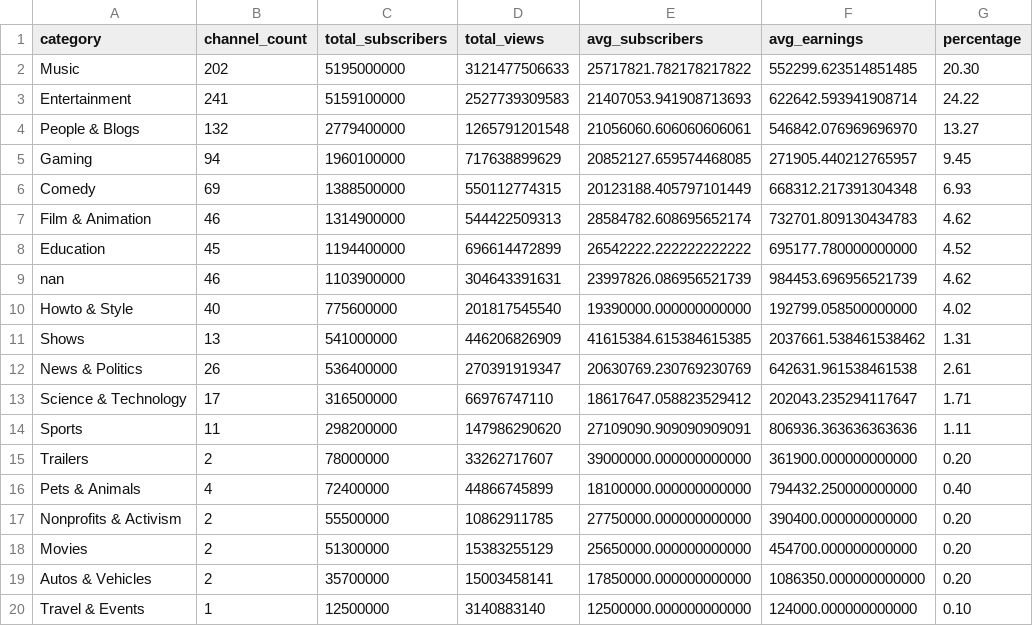
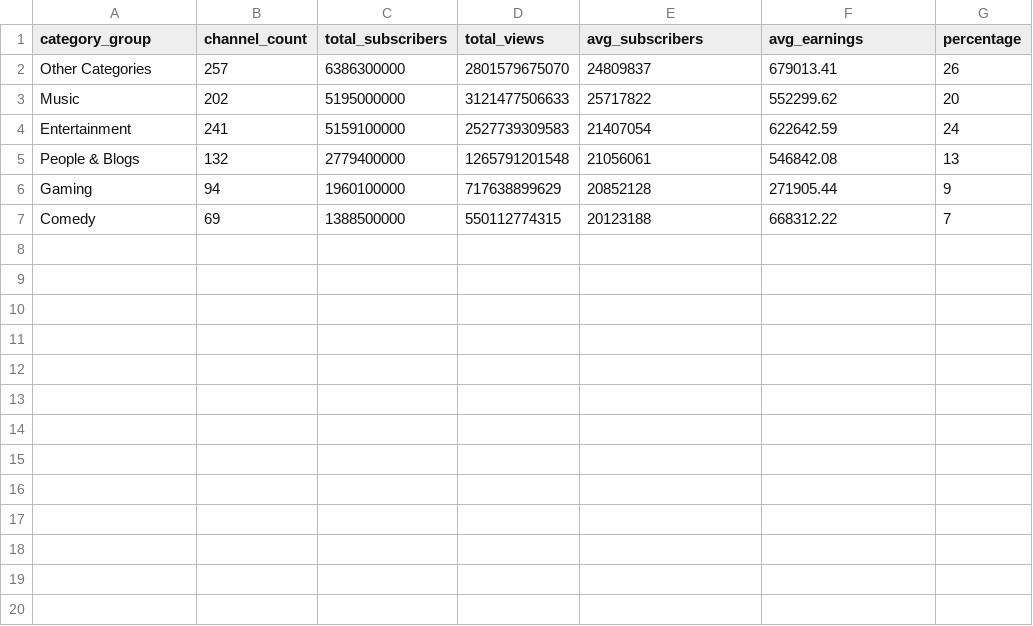
Before and after one commit to ToMoiChoi/Global-YouTube-Statistics, a CSV file: sql_structure/3_Category Analysis/3.1.csv, drawn as a sheet.

```diff
--- a/sql_structure/3_Category Analysis/3.1.csv
+++ b/sql_structure/3_Category Analysis/3.1.csv
@@ -1,20 +1,7 @@
-"category","channel_count","total_subscribers","total_views","avg_subscribers","avg_earnings","percentage"
-"Music","202","5195000000","3121477506633","25717821.782178217822","552299.623514851485","20.30"
-"Entertainment","241","5159100000","2527739309583","21407053.941908713693","622642.593941908714","24.22"
-"People & Blogs","132","2779400000","1265791201548","21056060.606060606061","546842.076969696970","13.27"
-"Gaming","94","1960100000","717638899629","20852127.659574468085","271905.440212765957","9.45"
-"Comedy","69","1388500000","550112774315","20123188.405797101449","668312.217391304348","6.93"
-"Film & Animation","46","1314900000","544422509313","28584782.608695652174","732701.809130434783","4.62"
-"Education","45","1194400000","696614472899","26542222.222222222222","695177.780000000000","4.52"
-"nan","46","1103900000","304643391631","23997826.086956521739","984453.696956521739","4.62"
-"Howto & Style","40","775600000","201817545540","19390000.000000000000","192799.058500000000","4.02"
-"Shows","13","541000000","446206826909","41615384.615384615385","2037661.538461538462","1.31"
-"News & Politics","26","536400000","270391919347","20630769.230769230769","642631.961538461538","2.61"
-"Science & Technology","17","316500000","66976747110","18617647.058823529412","202043.235294117647","1.71"
-"Sports","11","298200000","147986290620","27109090.909090909091","806936.363636363636","1.11"
-"Trailers","2","78000000","33262717607","39000000.000000000000","361900.000000000000","0.20"
-"Pets & Animals","4","72400000","44866745899","18100000.000000000000","794432.250000000000","0.40"
-"Nonprofits & Activism","2","55500000","10862911785","27750000.000000000000","390400.000000000000","0.20"
-"Movies","2","51300000","15383255129","25650000.000000000000","454700.000000000000","0.20"
-"Autos & Vehicles","2","35700000","15003458141","17850000.000000000000","1086350.000000000000","0.20"
-"Travel & Events","1","12500000","3140883140","12500000.000000000000","124000.000000000000","0.10"
+"category_group","channel_count","total_subscribers","total_views","avg_subscribers","avg_earnings","percentage"
+"Other Categories","257","6386300000","2801579675070","24809837","679013.41","26"
+"Music","202","5195000000","3121477506633","25717822","552299.62","20"
+"Entertainment","241","5159100000","2527739309583","21407054","622642.59","24"
+"People & Blogs","132","2779400000","1265791201548","21056061","546842.08","13"
+"Gaming","94","1960100000","717638899629","20852128","271905.44","9"
+"Comedy","69","1388500000","550112774315","20123188","668312.22","7"
```
Also changed, not shown: sql_structure/2_Geographic Distribution/2.2.csv, 20 other files.
